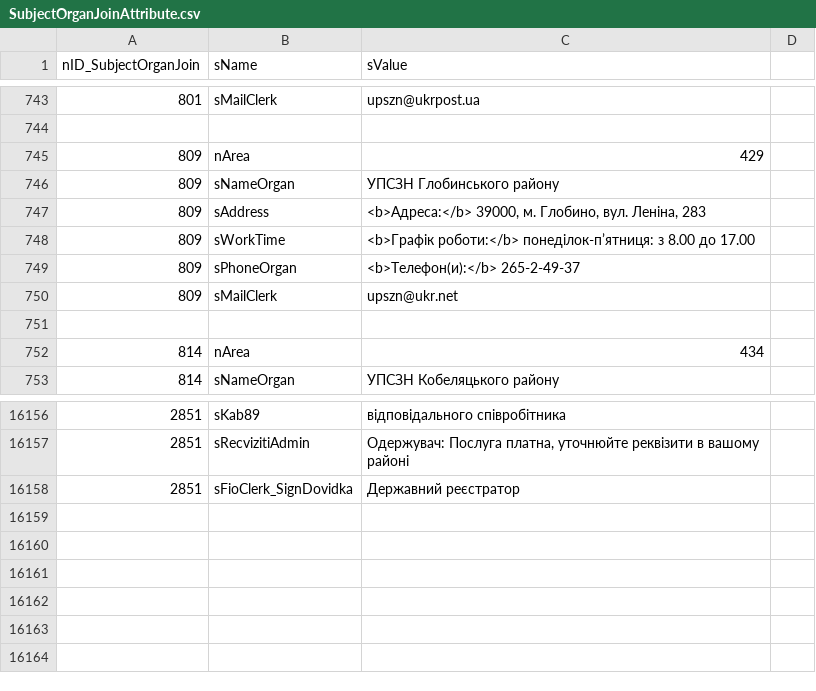
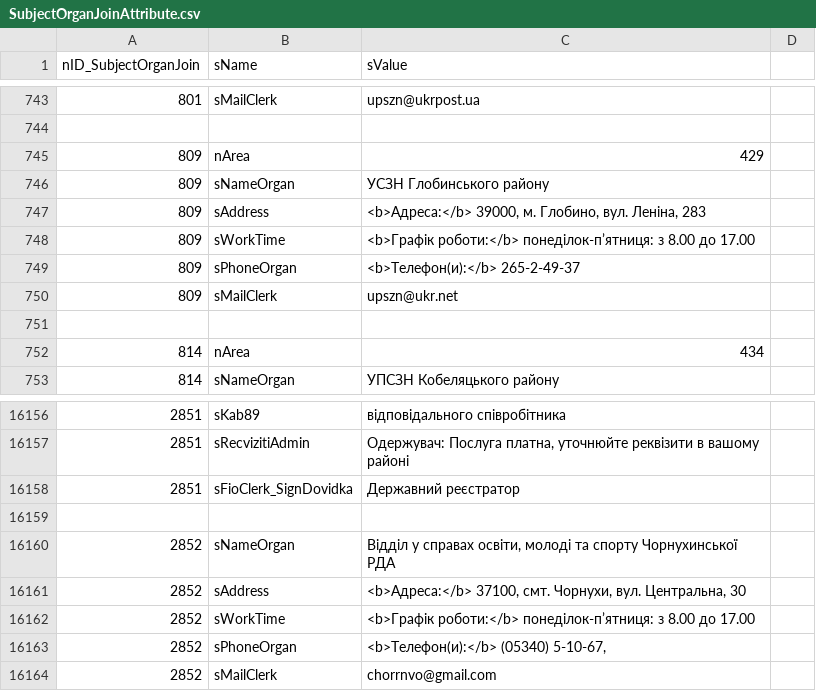
Before and after one commit to iGov-UA/i, a CSV file: wf-central/src/main/resources/data/SubjectOrganJoinAttribute.csv, drawn as a sheet; only a part is shown, gaps mark what is left out.

```diff
--- a/wf-central/src/main/resources/data/SubjectOrganJoinAttribute.csv
+++ b/wf-central/src/main/resources/data/SubjectOrganJoinAttribute.csv
@@ -745,3 +745,3 @@ nID_SubjectOrganJoin;sName;sValue
 809;nArea;429
-809;sNameOrgan;УПСЗН Глобинського району
+809;sNameOrgan;УСЗН Глобинського району
 809;sAddress;<b>Адреса:</b> 39000, м. Глобино, вул. Леніна, 283
@@ -16158 +16158,7 @@ nID_SubjectOrganJoin;sName;sValue
 2851;sFioClerk_SignDovidka;Державний реєстратор
+
+2852;sNameOrgan;Відділ у справах освіти, молоді та спорту Чорнухинської РДА
+2852;sAddress;<b>Адреса:</b> 37100, смт. Чорнухи, вул. Центральна, 30
+2852;sWorkTime;<b>Графік роботи:</b> понеділок-п’ятниця: з 8.00 до 17.00
+2852;sPhoneOrgan;<b>Телефон(и):</b> (05340) 5-10-67,
+2852;sMailClerk;chorrnvo@gmail.com
```
Also changed, not shown: wf-central/src/main/resources/data/ServiceData.csv, wf-central/src/main/resources/data/SubjectOrganJoin.csv.
